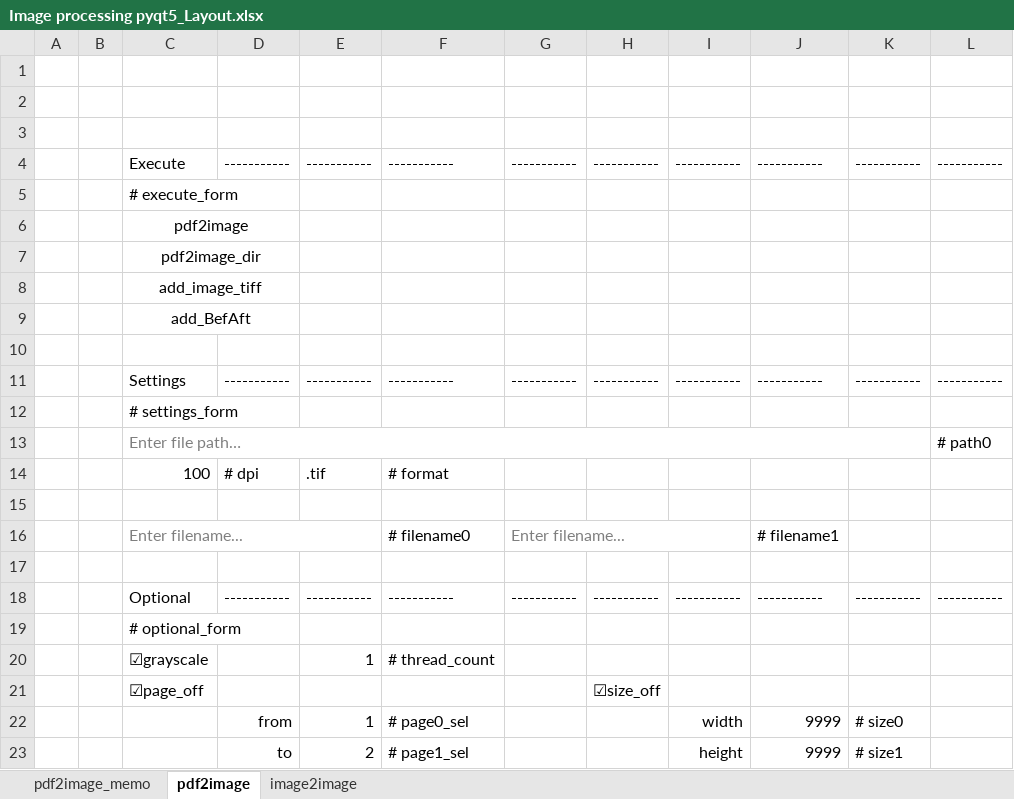
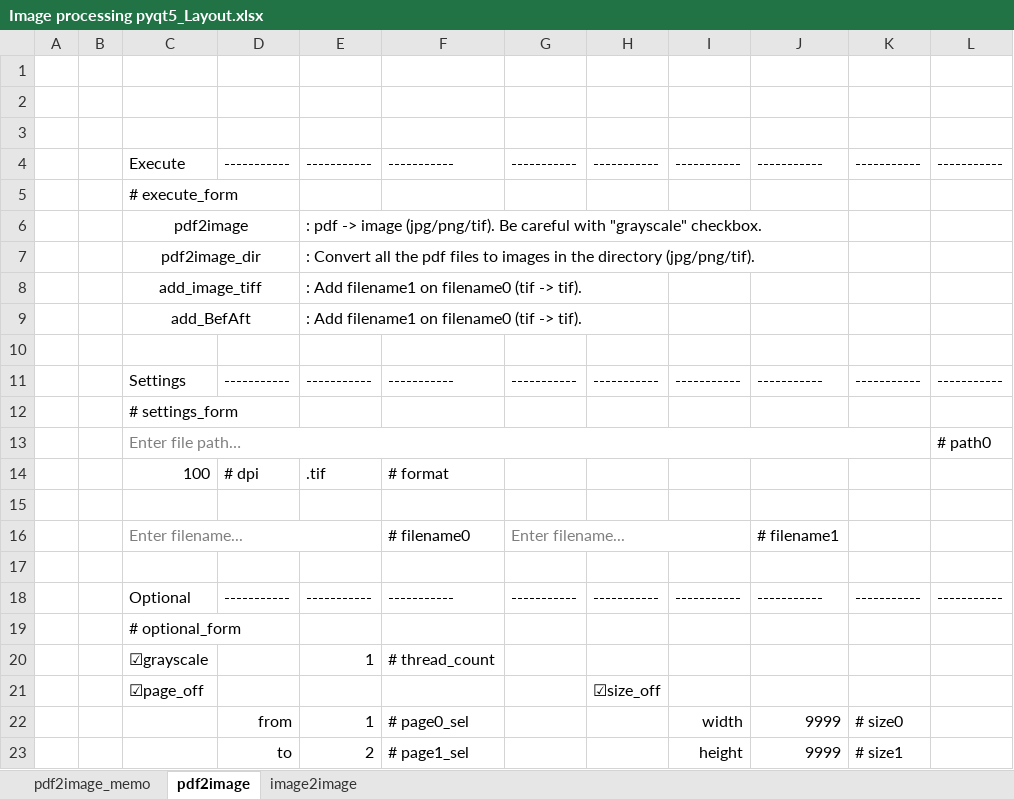
Before and after one commit to superyossi23/Image_processing_pyqt5, an Excel workbook: Image processing pyqt5_Layout.xlsx, sheet pdf2image, drawn as a sheet; values as stored, in another font and other column widths than the file's, no borders; the diff names each change by its address in the sheet, - before the commit and + after, or states it on an @@ line.

```diff
--- a/Image processing pyqt5_Layout.xlsx (sheet pdf2image)
+++ b/Image processing pyqt5_Layout.xlsx (sheet pdf2image)
-E6: (empty)
+E6: : pdf -> image (jpg/png/tif). Be careful with "grayscale" checkbox.
-E7: (empty)
+E7: : Convert all the pdf files to images in the directory (jpg/png/tif).
-E8:E9: (empty)
+E8:E9: : Add filename1 on filename0 (tif -> tif).
```
Also changed, not shown: sheet image2image, 3 other files.
